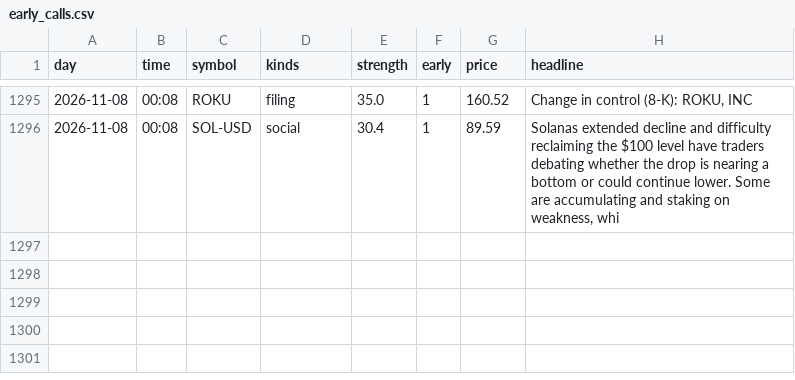
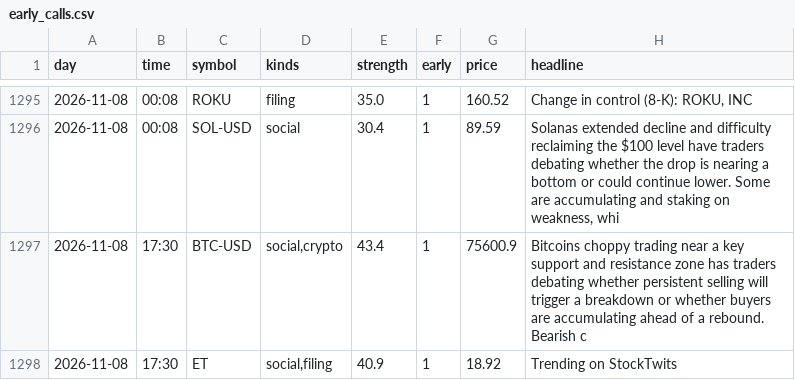
Before and after one commit to jwill736/market-tracker, a CSV file: early_calls.csv, drawn as a sheet; only a part is shown, gaps mark what is left out.

```diff
--- a/early_calls.csv
+++ b/early_calls.csv
@@ -1296 +1296,3 @@ day,time,symbol,kinds,strength,early,price,headline
 2026-11-08,00:08,SOL-USD,social,30.4,1,89.59,"Solanas extended decline and difficulty reclaiming the $100 level have traders debating whether the drop is nearing a bottom or could continue lower. Some are accumulating and staking on weakness, whi"
+2026-11-08,17:30,BTC-USD,"social,crypto",43.4,1,75600.9,Bitcoins choppy trading near a key support and resistance zone has traders debating whether persistent selling will trigger a breakdown or whether buyers are accumulating ahead of a rebound. Bearish c
+2026-11-08,17:30,ET,"social,filing",40.9,1,18.92,Trending on StockTwits
```
